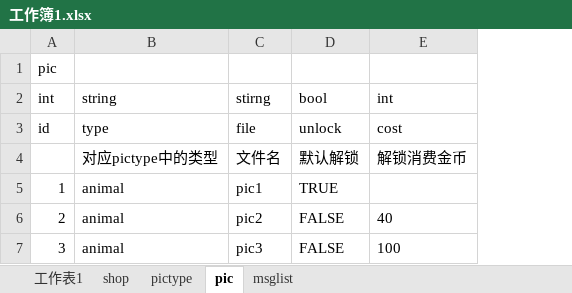
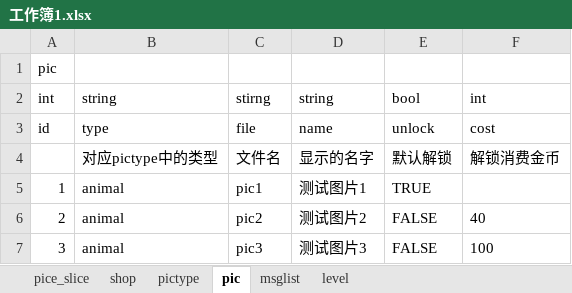
Before and after one commit to Peng-Zhiyuan/puzzle, an Excel workbook: excel/工作簿1.xlsx, sheet pic, drawn as a sheet; values as stored, in another font and other column widths than the file's, no borders; the diff names each change by its address in the sheet, - before the commit and + after, or states it on an @@ line.

```diff
--- a/excel/工作簿1.xlsx (sheet pic)
+++ b/excel/工作簿1.xlsx (sheet pic)
-sheet tab: 工作表1
+sheet tab: pice_slice
+sheet tab: level
+column D, rows 2-7: string | name | 显示的名字 | 测试图片1 | 测试图片2 | 测试图片3
```
Also changed, not shown: 33 other files.
